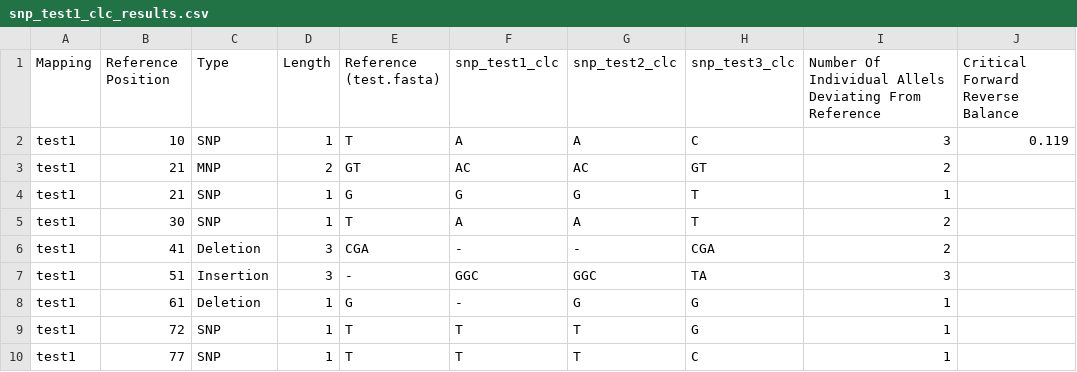
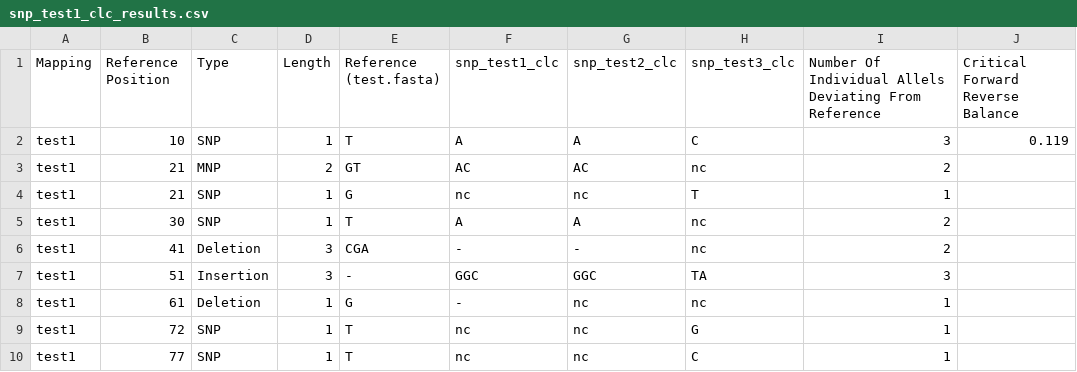
Before and after one commit to mader/varianttools, a CSV file: data/expected_results/snp_test1_clc_results.csv, drawn as a sheet; only a part is shown; the diff names each change by its address in the sheet, - before the commit and + after, or states it on an @@ line.

```diff
--- a/data/expected_results/snp_test1_clc_results.csv
+++ b/data/expected_results/snp_test1_clc_results.csv
-H3 (snp_test3_clc): GT
+H3 (snp_test3_clc): nc
-F4 (snp_test1_clc): G
+F4 (snp_test1_clc): nc
-G4 (snp_test2_clc): G
+G4 (snp_test2_clc): nc
-H5 (snp_test3_clc): T
+H5 (snp_test3_clc): nc
-H6 (snp_test3_clc): CGA
+H6 (snp_test3_clc): nc
-G8 (snp_test2_clc): G
+G8 (snp_test2_clc): nc
-H8 (snp_test3_clc): G
+H8 (snp_test3_clc): nc
-F9:F10 (snp_test1_clc): T
+F9:F10 (snp_test1_clc): nc
-G9:G10 (snp_test2_clc): T
+G9:G10 (snp_test2_clc): nc
```
Also changed, not shown: data/expected_results/indel_test1_clc_results.csv, data/expected_results/snp_test2_clc_results.csv, 2 other files.
